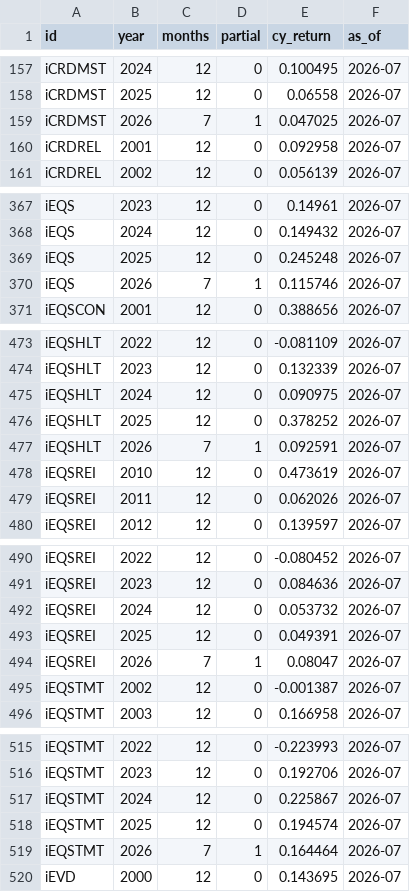
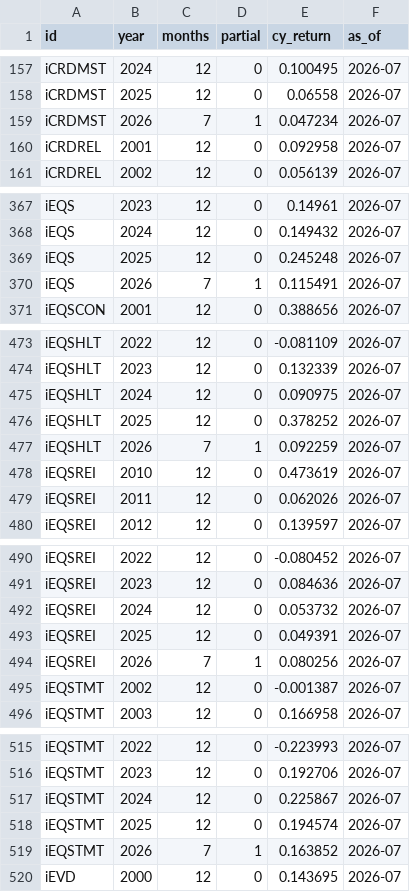
Before and after one commit to pivotalpath/publicdata, a CSV file: cy_returns.csv, drawn as a sheet; only a part is shown, gaps mark what is left out; the diff covers the shown part only.

Commit message:
update cy_returns.csv 2026-09-15

```diff
--- a/cy_returns.csv
+++ b/cy_returns.csv
@@ -158,3 +158,3 @@ iCRDMST,2024,12,0,0.100495,2026-07
 iCRDMST,2025,12,0,0.06558,2026-07
-iCRDMST,2026,7,1,0.047025,2026-07
+iCRDMST,2026,7,1,0.047234,2026-07
 iCRDREL,2001,12,0,0.092958,2026-07
@@ -369,3 +369,3 @@ iEQS,2024,12,0,0.149432,2026-07
 iEQS,2025,12,0,0.245248,2026-07
-iEQS,2026,7,1,0.115746,2026-07
+iEQS,2026,7,1,0.115491,2026-07
 iEQSCON,2001,12,0,0.388656,2026-07
@@ -476,3 +476,3 @@ iEQSHLT,2024,12,0,0.090975,2026-07
 iEQSHLT,2025,12,0,0.378252,2026-07
-iEQSHLT,2026,7,1,0.092591,2026-07
+iEQSHLT,2026,7,1,0.092259,2026-07
 iEQSREI,2010,12,0,0.473619,2026-07
@@ -493,3 +493,3 @@ iEQSREI,2024,12,0,0.053732,2026-07
 iEQSREI,2025,12,0,0.049391,2026-07
-iEQSREI,2026,7,1,0.08047,2026-07
+iEQSREI,2026,7,1,0.080256,2026-07
 iEQSTMT,2002,12,0,-0.001387,2026-07
@@ -518,3 +518,3 @@ iEQSTMT,2024,12,0,0.225867,2026-07
 iEQSTMT,2025,12,0,0.194574,2026-07
-iEQSTMT,2026,7,1,0.164464,2026-07
+iEQSTMT,2026,7,1,0.163852,2026-07
 iEVD,2000,12,0,0.143695,2026-07
```
Also changed, not shown: 5 edited cells elsewhere in this file.
